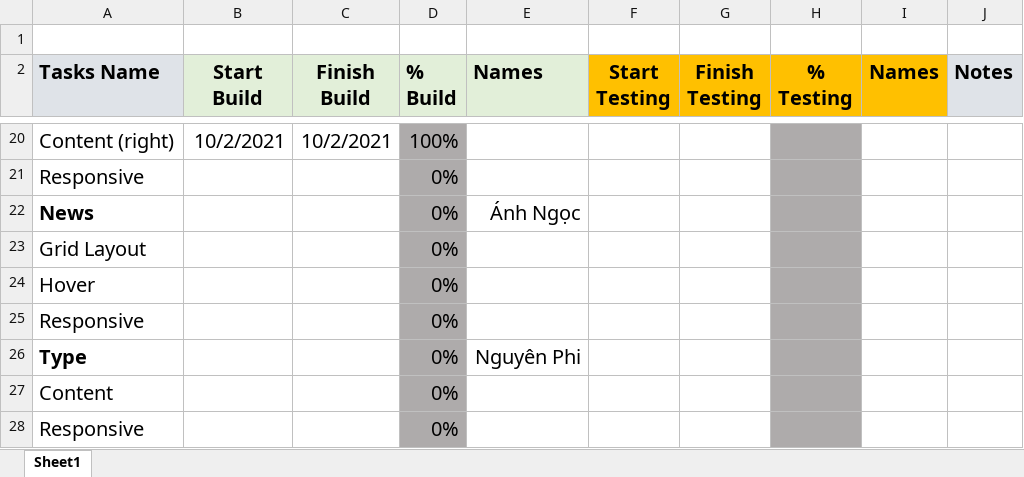
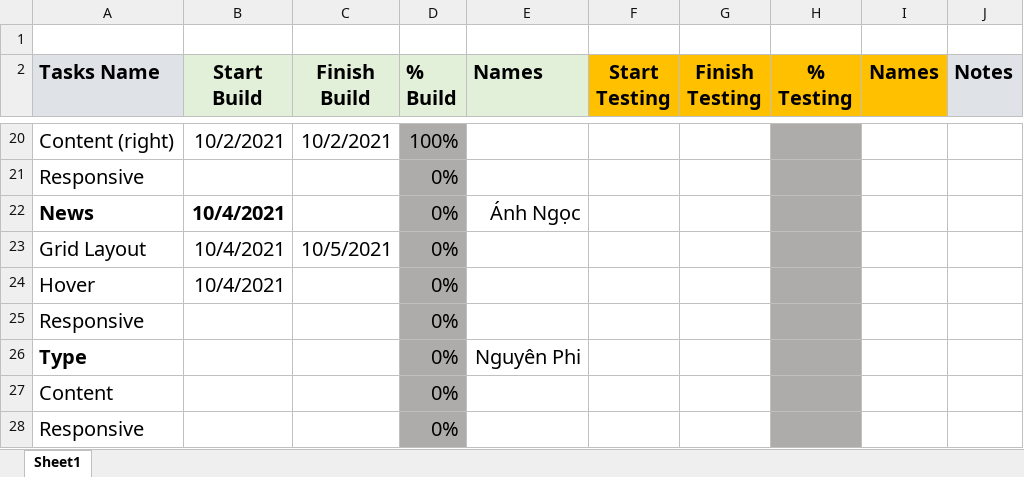
Before and after one commit to sarah-phan/Diner, an Excel workbook: Task Template/template_task.xlsx, sheet Sheet1, drawn as a sheet; only a part is shown, gaps mark what is left out; values as stored, in another font and other column widths than the file's, no borders; conditional formats not drawn; the diff names each change by its address in the sheet, - before the commit and + after, or states it on an @@ line.

Commit message:
Add date for news task

```diff
--- a/Task Template/template_task.xlsx (sheet Sheet1)
+++ b/Task Template/template_task.xlsx (sheet Sheet1)
-B22:B24 (Start Build): (empty)
+B22:B24 (Start Build): 10/4/2021
-C23 (Finish Build): (empty)
+C23 (Finish Build): 10/5/2021
```
